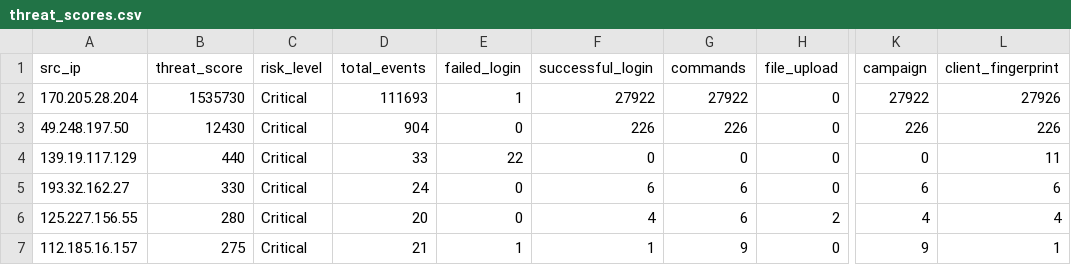
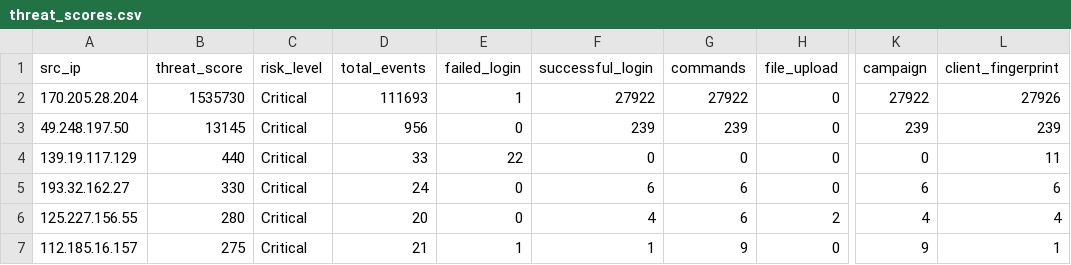
Before and after one commit to Prabhath-de/AWS_Honeypot, a CSV file: data/processed/threat_scores.csv, drawn as a sheet; only a part is shown, gaps mark what is left out; the diff names each change by its address in the sheet, - before the commit and + after, or states it on an @@ line.

```diff
--- a/data/processed/threat_scores.csv
+++ b/data/processed/threat_scores.csv
-B3 (threat_score): 12430
+B3 (threat_score): 13145
-D3 (total_events): 904
+D3 (total_events): 956
-F3 (successful_login): 226
+F3 (successful_login): 239
-G3 (commands): 226
+G3 (commands): 239
-K3 (campaign): 226
+K3 (campaign): 239
-L3 (client_fingerprint): 226
+L3 (client_fingerprint): 239
```
Also changed, not shown: data/processed/geoip_asn.csv, 6 other files.
